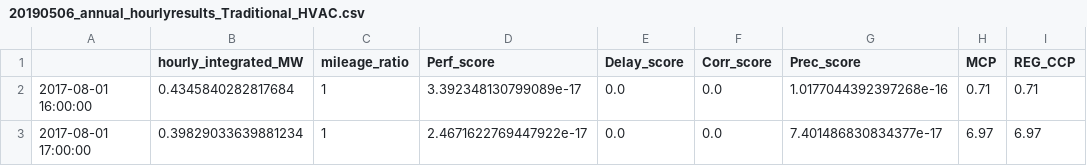
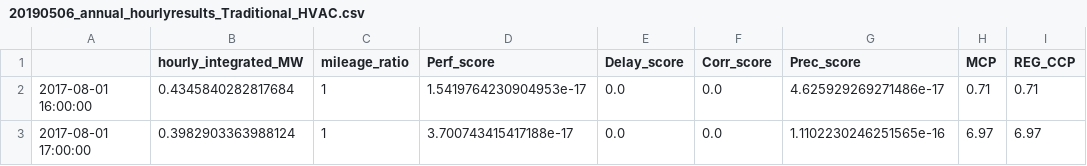
Before and after one commit to GMLC-1-4-2/battery_interface, a CSV file: src/services/reg_service/results/20190506_annual_hourlyresults_Traditional_HVAC.csv, drawn as a sheet; only a part is shown; the diff names each change by its address in the sheet, - before the commit and + after, or states it on an @@ line.

```diff
--- a/src/services/reg_service/results/20190506_annual_hourlyresults_Traditional_HVAC.csv
+++ b/src/services/reg_service/results/20190506_annual_hourlyresults_Traditional_HVAC.csv
-D2 (Perf_score): 3.392348130799089e-17
+D2 (Perf_score): 1.5419764230904953e-17
-G2 (Prec_score): 1.0177044392397268e-16
+G2 (Prec_score): 4.625929269271486e-17
-B3 (hourly_integrated_MW): 0.39829033639881234
+B3 (hourly_integrated_MW): 0.3982903363988124
-D3 (Perf_score): 2.4671622769447922e-17
+D3 (Perf_score): 3.700743415417188e-17
-G3 (Prec_score): 7.401486830834377e-17
+G3 (Prec_score): 1.1102230246251565e-16
```
Also changed, not shown: src/services/reg_service/results/20190506_annual_hourlyresults_Dynamic_HVAC.csv, 14 other files.
